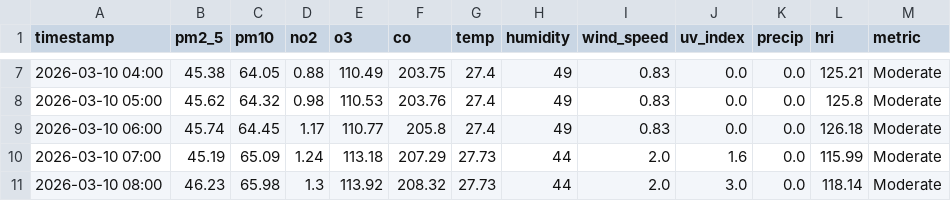
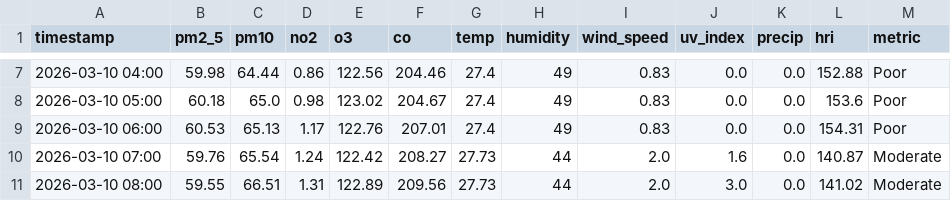
Before and after one commit to Sims9218/Automated-Health-Insight-Engine, a CSV file: data/forecast_timeline.csv, drawn as a sheet; only a part is shown, gaps mark what is left out; the diff covers the shown part only.

```diff
--- a/data/forecast_timeline.csv
+++ b/data/forecast_timeline.csv
@@ -7,5 +7,5 @@ timestamp,pm2_5,pm10,no2,o3,co,temp,humidity,wind_speed,uv_index,precip,hri,metr
-2026-03-10 04:00,45.38,64.05,0.88,110.49,203.75,27.4,49,0.83,0.0,0.0,125.21,Moderate
-2026-03-10 05:00,45.62,64.32,0.98,110.53,203.76,27.4,49,0.83,0.0,0.0,125.8,Moderate
-2026-03-10 06:00,45.74,64.45,1.17,110.77,205.8,27.4,49,0.83,0.0,0.0,126.18,Moderate
-2026-03-10 07:00,45.19,65.09,1.24,113.18,207.29,27.73,44,2.0,1.6,0.0,115.99,Moderate
-2026-03-10 08:00,46.23,65.98,1.3,113.92,208.32,27.73,44,2.0,3.0,0.0,118.14,Moderate
+2026-03-10 04:00,59.98,64.44,0.86,122.56,204.46,27.4,49,0.83,0.0,0.0,152.88,Poor
+2026-03-10 05:00,60.18,65.0,0.98,123.02,204.67,27.4,49,0.83,0.0,0.0,153.6,Poor
+2026-03-10 06:00,60.53,65.13,1.17,122.76,207.01,27.4,49,0.83,0.0,0.0,154.31,Poor
+2026-03-10 07:00,59.76,65.54,1.24,122.42,208.27,27.73,44,2.0,1.6,0.0,140.87,Moderate
+2026-03-10 08:00,59.55,66.51,1.31,122.89,209.56,27.73,44,2.0,3.0,0.0,141.02,Moderate
```
Also changed, not shown: 117 edited cells elsewhere in this file, data/comprehensive_history.csv.
